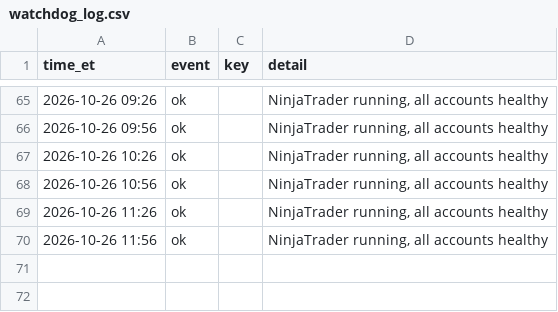
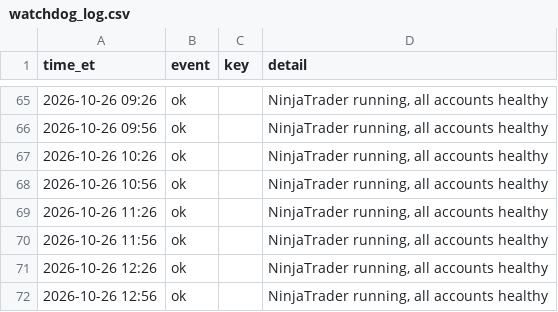
Before and after one commit to Linderwow/NoiseArea, a CSV file: nt8/agent_exports/records/watchdog_log.csv, drawn as a sheet; only a part is shown, gaps mark what is left out.

Commit message:
Auto-sync from live: 3 file(s) - NoiseArea_checks_live_MNQ_strategy_Sim101.csv, clock_offset.csv, watchdog_log.csv
Verified before commit: secrets, sync corruption, python/json, append-only ledgers.
Committed by tools/autopush.py.

```diff
--- a/nt8/agent_exports/records/watchdog_log.csv
+++ b/nt8/agent_exports/records/watchdog_log.csv
@@ -70 +70,3 @@ time_et,event,key,detail
 2026-10-26 11:56,ok,,"NinjaTrader running, all accounts healthy"
+2026-10-26 12:26,ok,,"NinjaTrader running, all accounts healthy"
+2026-10-26 12:56,ok,,"NinjaTrader running, all accounts healthy"
```
Also changed, not shown: nt8/agent_exports/NoiseArea_checks_live_MNQ_strategy_Sim101.csv, nt8/agent_exports/records/clock_offset.csv.
